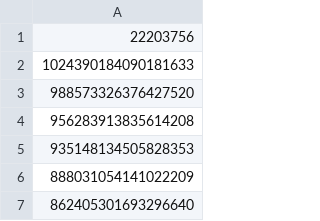
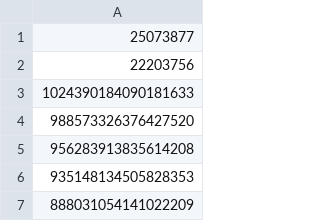
Before and after one commit to jessems/mute-politics-twitter, a CSV file: us_all_politics.csv (was all_us_politics.csv), drawn as a sheet; only a part is shown; the shorter side is filled out with more unchanged rows; the diff names each change by its address in the sheet, - before the commit and + after, or states it on an @@ line.

```diff
--- a/all_us_politics.csv
+++ b/us_all_politics.csv
+row 1: 25073877
```
Also changed, not shown: 2 other files.
